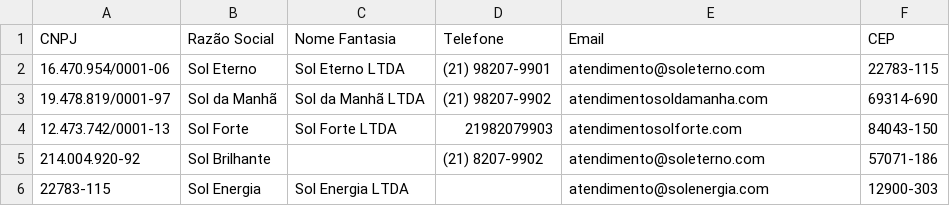
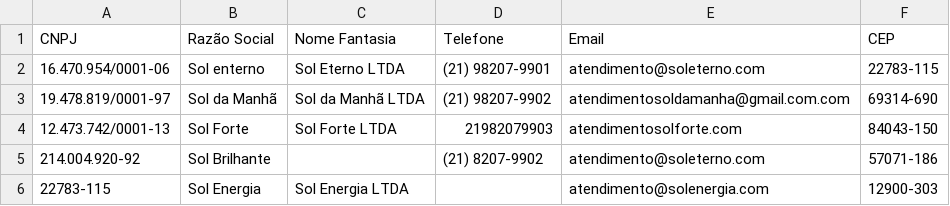
Before and after one commit to solfacil/desafio-solfacil, a CSV file: assets/exemplo.csv, drawn as a sheet; the diff names each change by its address in the sheet, - before the commit and + after, or states it on an @@ line.

```diff
--- a/assets/exemplo.csv
+++ b/assets/exemplo.csv
-B2 (Razão Social): Sol Eterno
+B2 (Razão Social): Sol enterno
-E3 (Email): atendimentosoldamanha.com
+E3 (Email): atendimentosoldamanha@gmail.com.com
```
Also changed, not shown: 16 other files.
